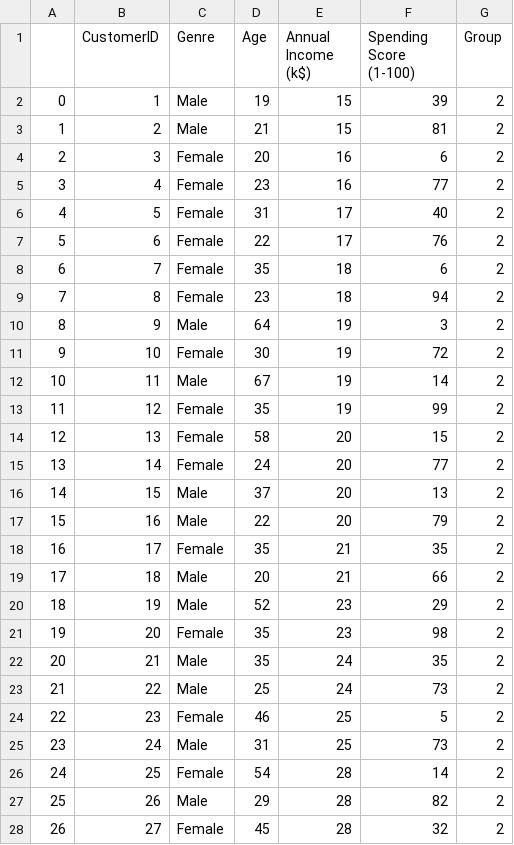
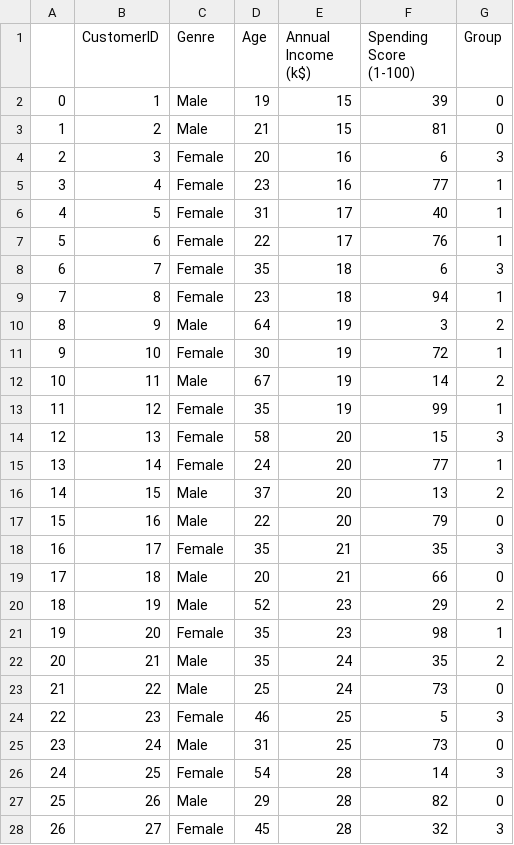
Before and after one commit to yugyeong1/streamlit_kmeans, a CSV file: result.csv, drawn as a sheet; only a part is shown; the diff covers the shown part only.

```diff
--- a/result.csv
+++ b/result.csv
@@ -1,28 +1,28 @@
 ,CustomerID,Genre,Age,Annual Income (k$),Spending Score (1-100),Group
-0,1,Male,19,15,39,2
-1,2,Male,21,15,81,2
-2,3,Female,20,16,6,2
-3,4,Female,23,16,77,2
-4,5,Female,31,17,40,2
-5,6,Female,22,17,76,2
-6,7,Female,35,18,6,2
-7,8,Female,23,18,94,2
+0,1,Male,19,15,39,0
+1,2,Male,21,15,81,0
+2,3,Female,20,16,6,3
+3,4,Female,23,16,77,1
+4,5,Female,31,17,40,1
+5,6,Female,22,17,76,1
+6,7,Female,35,18,6,3
+7,8,Female,23,18,94,1
 8,9,Male,64,19,3,2
-9,10,Female,30,19,72,2
+9,10,Female,30,19,72,1
 10,11,Male,67,19,14,2
-11,12,Female,35,19,99,2
-12,13,Female,58,20,15,2
-13,14,Female,24,20,77,2
+11,12,Female,35,19,99,1
+12,13,Female,58,20,15,3
+13,14,Female,24,20,77,1
 14,15,Male,37,20,13,2
-15,16,Male,22,20,79,2
-16,17,Female,35,21,35,2
-17,18,Male,20,21,66,2
+15,16,Male,22,20,79,0
+16,17,Female,35,21,35,3
+17,18,Male,20,21,66,0
 18,19,Male,52,23,29,2
-19,20,Female,35,23,98,2
+19,20,Female,35,23,98,1
 20,21,Male,35,24,35,2
-21,22,Male,25,24,73,2
-22,23,Female,46,25,5,2
-23,24,Male,31,25,73,2
-24,25,Female,54,28,14,2
-25,26,Male,29,28,82,2
-26,27,Female,45,28,32,2
+21,22,Male,25,24,73,0
+22,23,Female,46,25,5,3
+23,24,Male,31,25,73,0
+24,25,Female,54,28,14,3
+25,26,Male,29,28,82,0
+26,27,Female,45,28,32,3
```
Also changed, not shown: 129 edited cells elsewhere in this file, 2 other files.
